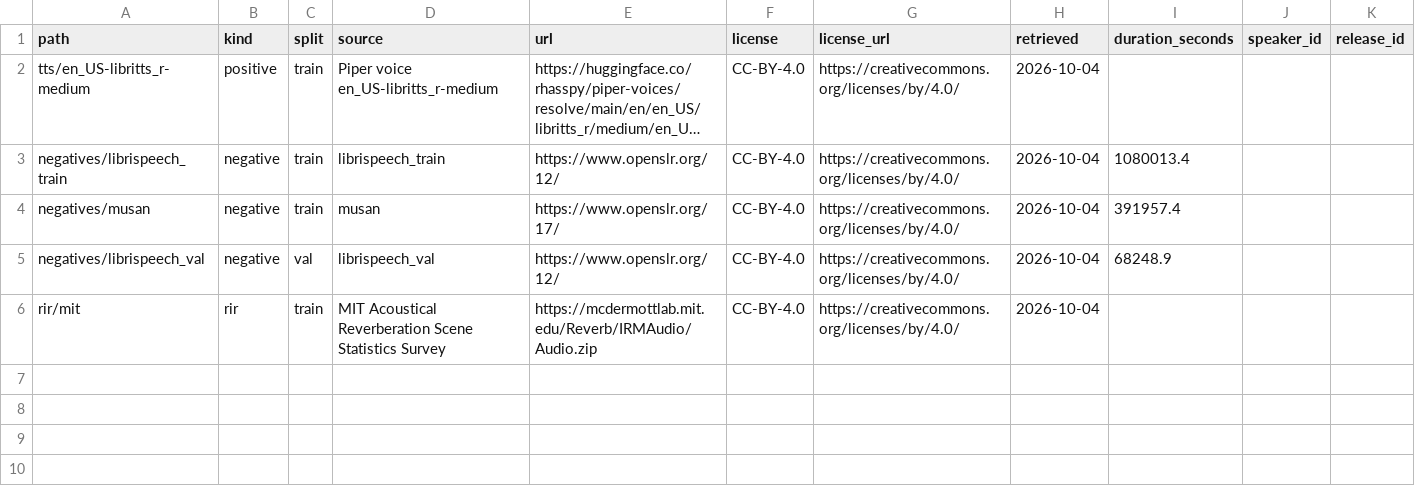
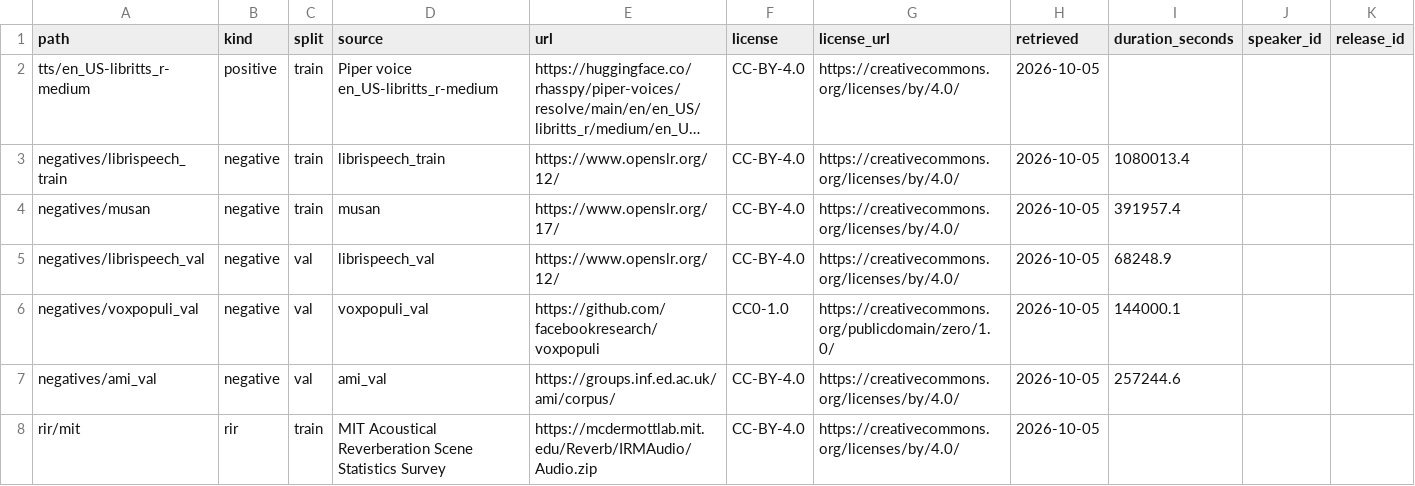
Before and after one commit to ishanworks9129/Wake-Word, a CSV file: models/wakeword/DATASET_MANIFEST.csv, drawn as a sheet; long unchanged cells end in …; addresses are those after the commit; the diff names each change by its address in the sheet, - before the commit and + after, or states it on an @@ line.

Commit message:
Recalibrate the uno models on 130 h of meetings, parliament and audiobooks
Same classifiers; only the calibration and metrics change. On 19 h of
audiobooks every sensitivity from 0.3 up was pinned at threshold 0.02. On
130 h including far-field AMI meetings and VoxPopuli sessions, sensitivity 0.5
now needs threshold 0.79 (Hey UNO) and 0.71 (Hello UNO) for 0.39 false
accepts/hour, at 85.8% and 90.4% recall on held-out synthetic voices.

Real voices in the demo scored 0.04-0.99, so at 0.5 many real attempts would
be missed: the models need real recordings and conversational training
negatives, not just better calibration.

```diff
--- a/models/wakeword/DATASET_MANIFEST.csv
+++ b/models/wakeword/DATASET_MANIFEST.csv
-H2:H5 (retrieved): 2026-10-04
+H2:H5 (retrieved): 2026-10-05
+row 6: negatives/voxpopuli_val | negative | val | voxpopuli_val | https://github.com/facebookresearch/voxpopuli | CC0-1.0 | https://creativecommons.org/publicdomain/zero/1.0/ | 2026-10-05 | 144000.1
+row 7: negatives/ami_val | negative | val | ami_val | https://groups.inf.ed.ac.uk/ami/corpus/ | CC-BY-4.0 | https://creativecommons.org/licenses/by/4.0/ | 2026-10-05 | 257244.6
-H8 (retrieved): 2026-10-04
+H8 (retrieved): 2026-10-05
```
Also changed, not shown: 3 other files.
